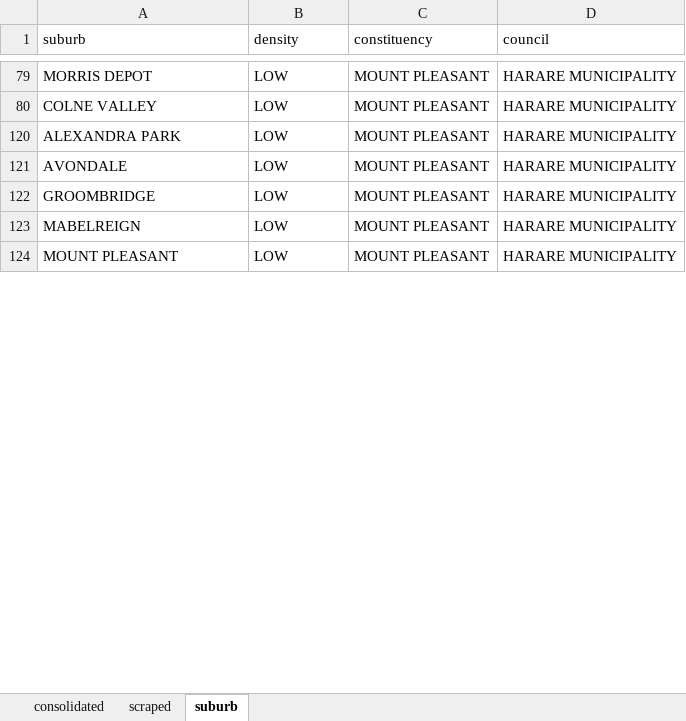
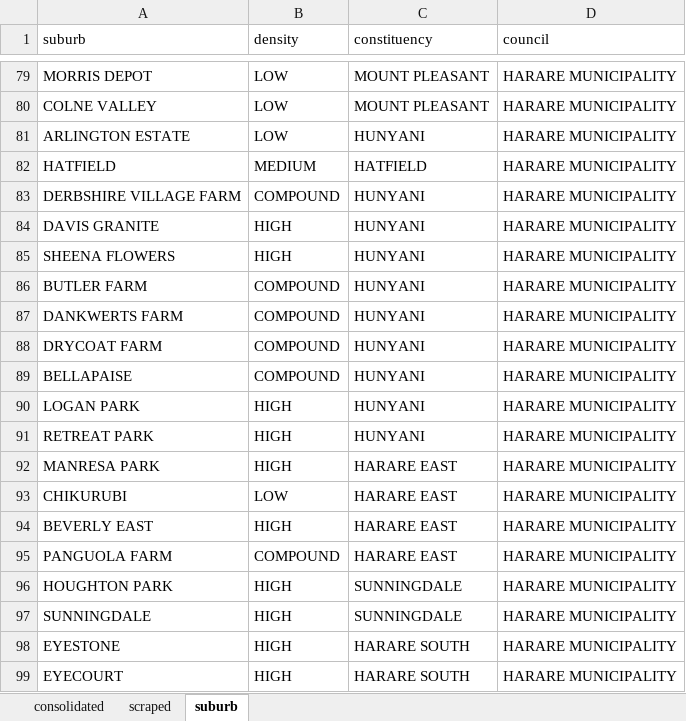
Before and after one commit to iamtatendakagande/irental, an Excel workbook: machine/dataset/updated - classified.xlsx, sheet suburb, drawn as a sheet; only a part is shown, gaps mark what is left out; the shorter side is filled out with more unchanged rows; values as stored, in another font and other column widths than the file's, no borders; the diff covers the shown part only; the diff names each change by its address in the sheet, - before the commit and + after, or states it on an @@ line.

```diff
--- a/machine/dataset/updated - classified.xlsx (sheet suburb)
+++ b/machine/dataset/updated - classified.xlsx (sheet suburb)
@@ row 81 unhidden: ARLINGTON ESTATE | LOW | HUNYANI | HARARE MUNICIPALITY @@
@@ row 82 unhidden: HATFIELD | MEDIUM | HATFIELD | HARARE MUNICIPALITY @@
@@ row 83 unhidden: DERBSHIRE VILLAGE FARM | COMPOUND | HUNYANI | HARARE MUNICIPALITY @@
@@ row 84 unhidden: DAVIS GRANITE | HIGH | HUNYANI | HARARE MUNICIPALITY @@
@@ row 85 unhidden: SHEENA FLOWERS | HIGH | HUNYANI | HARARE MUNICIPALITY @@
@@ row 86 unhidden: BUTLER FARM | COMPOUND | HUNYANI | HARARE MUNICIPALITY @@
@@ row 87 unhidden: DANKWERTS FARM | COMPOUND | HUNYANI | HARARE MUNICIPALITY @@
@@ row 88 unhidden: DRYCOAT FARM | COMPOUND | HUNYANI | HARARE MUNICIPALITY @@
@@ row 89 unhidden: BELLAPAISE | COMPOUND | HUNYANI | HARARE MUNICIPALITY @@
@@ row 90 unhidden: LOGAN PARK | HIGH | HUNYANI | HARARE MUNICIPALITY @@
@@ row 91 unhidden: RETREAT PARK | HIGH | HUNYANI | HARARE MUNICIPALITY @@
@@ row 92 unhidden: MANRESA PARK | HIGH | HARARE EAST | HARARE MUNICIPALITY @@
@@ row 93 unhidden: CHIKURUBI | LOW | HARARE EAST | HARARE MUNICIPALITY @@
@@ row 94 unhidden: BEVERLY EAST | HIGH | HARARE EAST | HARARE MUNICIPALITY @@
@@ row 95 unhidden: PANGUOLA FARM | COMPOUND | HARARE EAST | HARARE MUNICIPALITY @@
@@ row 96 unhidden: HOUGHTON PARK | HIGH | SUNNINGDALE | HARARE MUNICIPALITY @@
@@ row 97 unhidden: SUNNINGDALE | HIGH | SUNNINGDALE | HARARE MUNICIPALITY @@
@@ row 98 unhidden: EYESTONE | HIGH | HARARE SOUTH | HARARE MUNICIPALITY @@
@@ row 99 unhidden: EYECOURT | HIGH | HARARE SOUTH | HARARE MUNICIPALITY @@
```
Also changed, not shown: 2 added rows and 145 hidden or unhidden rows elsewhere in this sheet, sheet consolidated, 16 other files.
